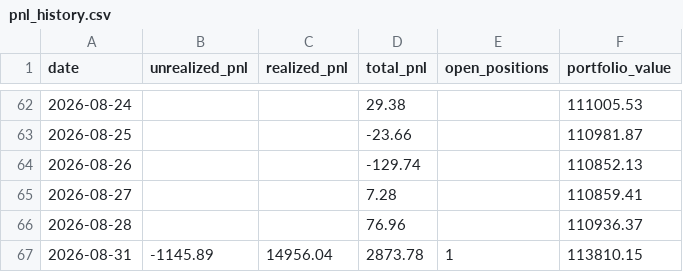
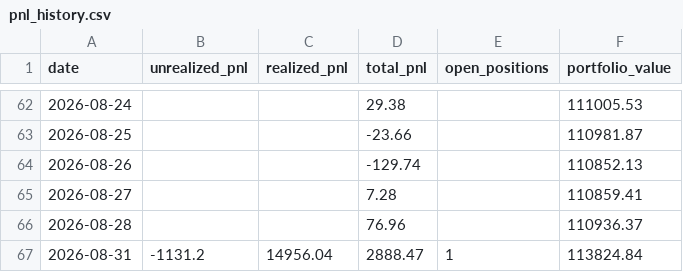
Before and after one commit to Southpaw3234/Quant-Terminal, a CSV file: data/predictions/pnl_history.csv, drawn as a sheet; only a part is shown, gaps mark what is left out.

```diff
--- a/data/predictions/pnl_history.csv
+++ b/data/predictions/pnl_history.csv
@@ -66,2 +66,2 @@ date,unrealized_pnl,realized_pnl,total_pnl,open_positions,portfolio_value
 2026-08-28,,,76.96,,110936.37
-2026-08-31,-1145.89,14956.04,2873.78,1,113810.15
+2026-08-31,-1131.2,14956.04,2888.47,1,113824.84
```
Also changed, not shown: 11 other files.
